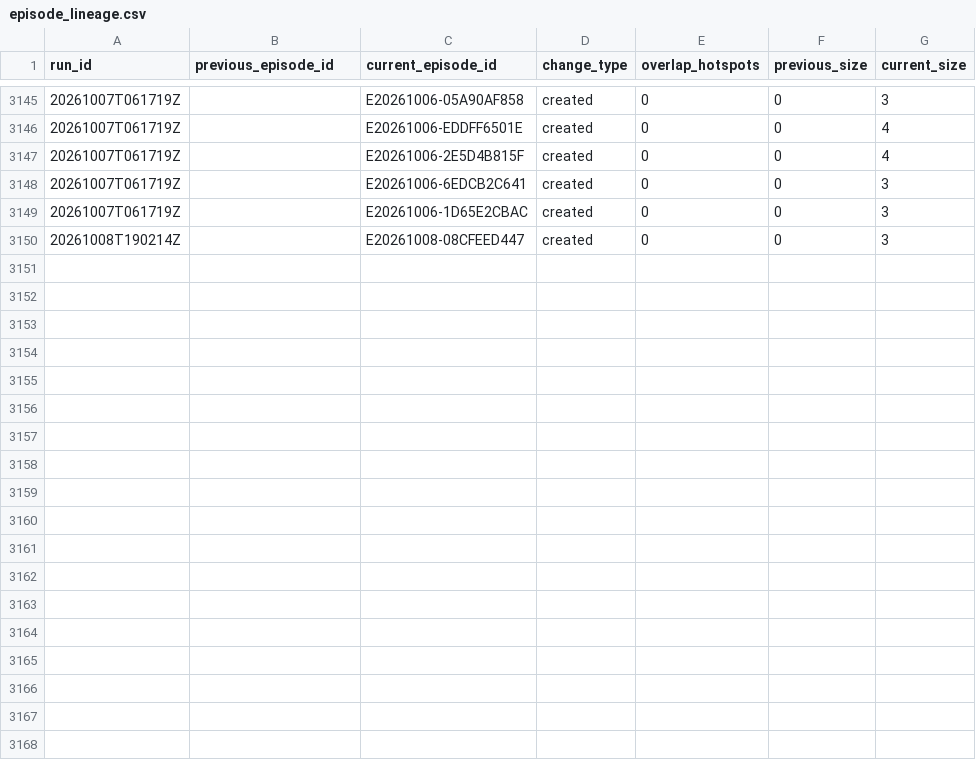
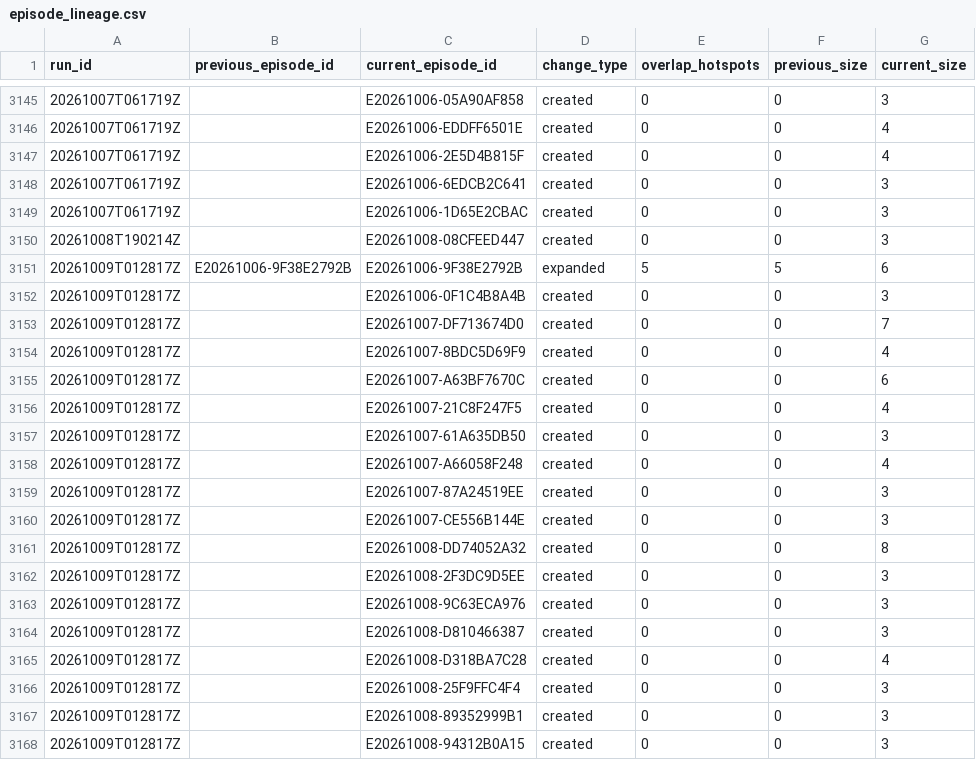
Before and after one commit to jcgomezga/puntos-calor-colombia-dashboard, a CSV file: data/episodes/episode_lineage.csv, drawn as a sheet; only a part is shown, gaps mark what is left out.

```diff
--- a/data/episodes/episode_lineage.csv
+++ b/data/episodes/episode_lineage.csv
@@ -3150 +3150,19 @@ run_id,previous_episode_id,current_episode_id,change_type,overlap_hotspots,previ
 20261008T190214Z,,E20261008-08CFEED447,created,0,0,3
+20261009T012817Z,E20261006-9F38E2792B,E20261006-9F38E2792B,expanded,5,5,6
+20261009T012817Z,,E20261006-0F1C4B8A4B,created,0,0,3
+20261009T012817Z,,E20261007-DF713674D0,created,0,0,7
+20261009T012817Z,,E20261007-8BDC5D69F9,created,0,0,4
+20261009T012817Z,,E20261007-A63BF7670C,created,0,0,6
+20261009T012817Z,,E20261007-21C8F247F5,created,0,0,4
+20261009T012817Z,,E20261007-61A635DB50,created,0,0,3
+20261009T012817Z,,E20261007-A66058F248,created,0,0,4
+20261009T012817Z,,E20261007-87A24519EE,created,0,0,3
+20261009T012817Z,,E20261007-CE556B144E,created,0,0,3
+20261009T012817Z,,E20261008-DD74052A32,created,0,0,8
+20261009T012817Z,,E20261008-2F3DC9D5EE,created,0,0,3
+20261009T012817Z,,E20261008-9C63ECA976,created,0,0,3
+20261009T012817Z,,E20261008-D810466387,created,0,0,3
+20261009T012817Z,,E20261008-D318BA7C28,created,0,0,4
+20261009T012817Z,,E20261008-25F9FFC4F4,created,0,0,3
+20261009T012817Z,,E20261008-89352999B1,created,0,0,3
+20261009T012817Z,,E20261008-94312B0A15,created,0,0,3
```
Also changed, not shown: data/episodes/episodes.csv, data/metadata/run_log.csv, 29 other files.
